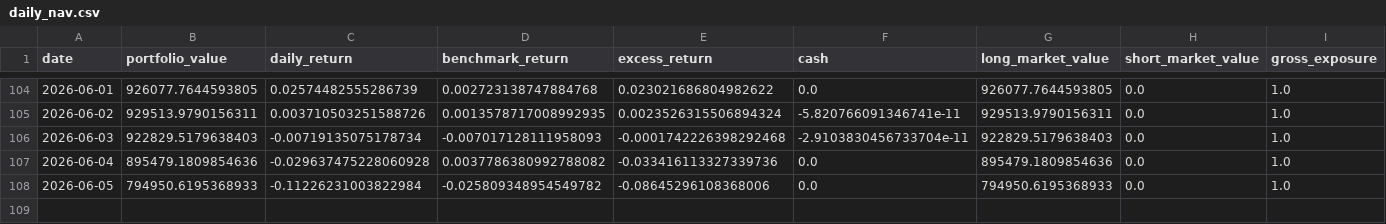
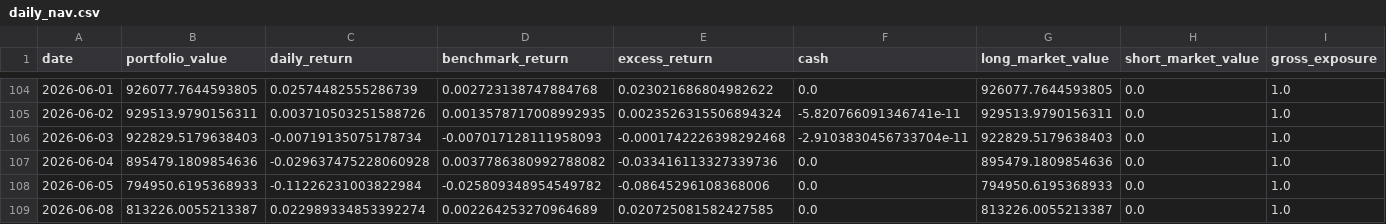
Before and after one commit to dgsirius/momentum_stockpick, a CSV file: docs/er_5_10_30/etf_er_3_8_20_whitelist/daily_nav.csv, drawn as a sheet; only a part is shown, gaps mark what is left out; rows hold the shown columns only; the diff names each change by its address in the sheet, - before the commit and + after, or states it on an @@ line.

```diff
--- a/docs/er_5_10_30/etf_er_3_8_20_whitelist/daily_nav.csv
+++ b/docs/er_5_10_30/etf_er_3_8_20_whitelist/daily_nav.csv
+row 109: 2026-06-08 | 813226.0055213387 | 0.022989334853392274 | 0.002264253270964689 | 0.020725081582427585 | 0.0 | 813226.0055213387 | 0.0 | 1.0
```
Also changed, not shown: docs/er_5_10_30/etf_er_3_8_20_whitelist/historical_buy_counts.csv, docs/er_5_10_30/etf_er_3_8_20_whitelist/latest_signal_top10.csv, 53 other files.
